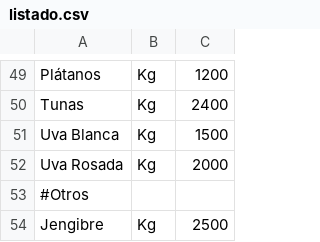
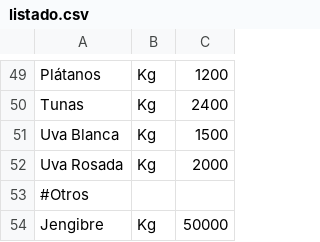
Before and after one commit to famellad/famellad.github.io, a CSV file: tmf/listado.csv, drawn as a sheet; only a part is shown, gaps mark what is left out.

Commit message:
Add files via upload

```diff
--- a/tmf/listado.csv
+++ b/tmf/listado.csv
@@ -53,2 +53,2 @@ Uva Rosada,Kg,2000
 #Otros,,
-Jengibre,Kg,2500
+Jengibre,Kg,50000
```
